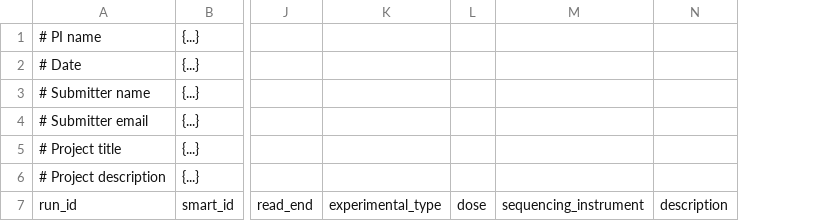
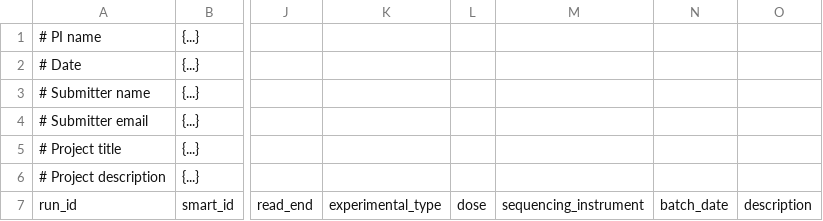
Before and after one commit to Prensner-Lab/sample_submission, a CSV file: sample_submission_prensner_lab.csv, drawn as a sheet; only a part is shown, gaps mark what is left out; the diff names each change by its address in the sheet, - before the commit and + after, or states it on an @@ line.

Commit message:
Update sample_submission_prensner_lab.csv

```diff
--- a/sample_submission_prensner_lab.csv
+++ b/sample_submission_prensner_lab.csv
+column N, row 7: batch_date
```
